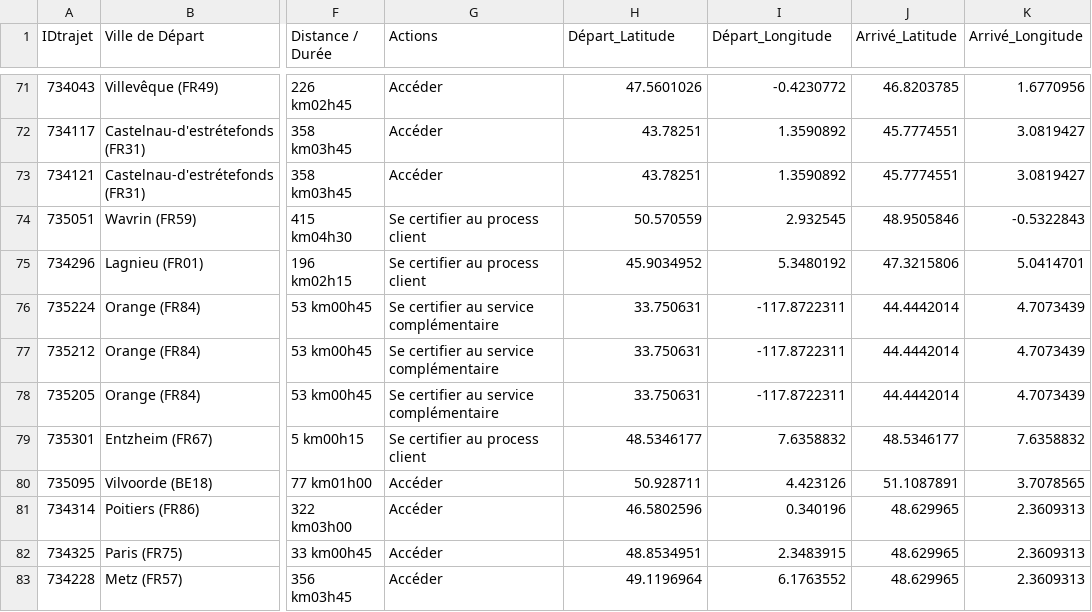
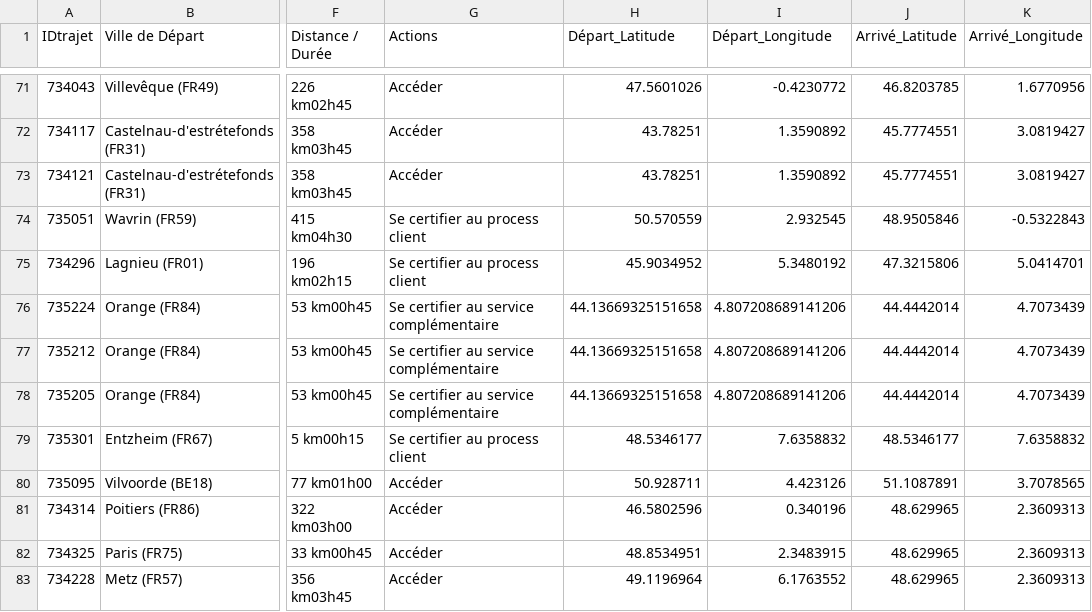
Before and after one commit to maurinbr/Convexpress, a CSV file: data.csv, drawn as a sheet; only a part is shown, gaps mark what is left out; the diff names each change by its address in the sheet, - before the commit and + after, or states it on an @@ line.

Commit message:
Add files via upload

```diff
--- a/data.csv
+++ b/data.csv
-H76:H78 (Départ_Latitude): 33.750631
+H76:H78 (Départ_Latitude): 44.13669325151658
-I76:I78 (Départ_Longitude): -117.8722311
+I76:I78 (Départ_Longitude): 4.807208689141206
```
